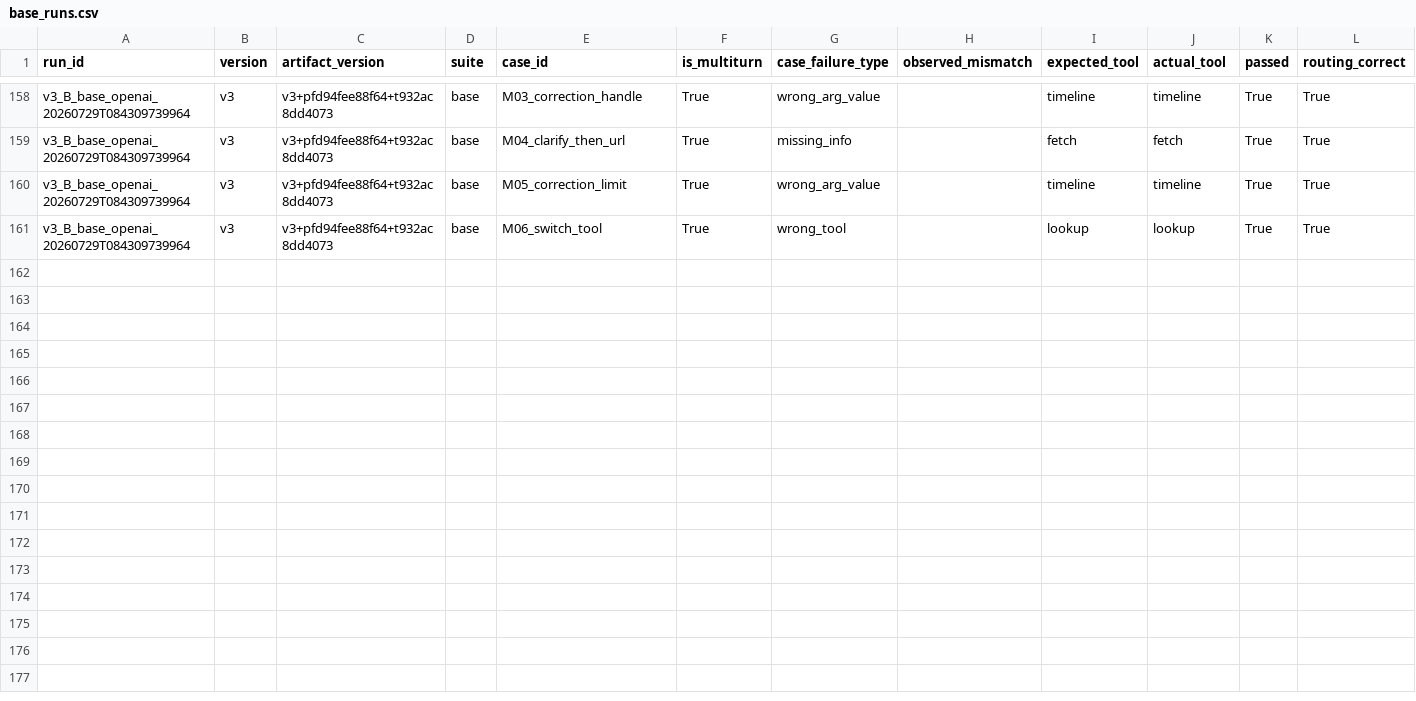
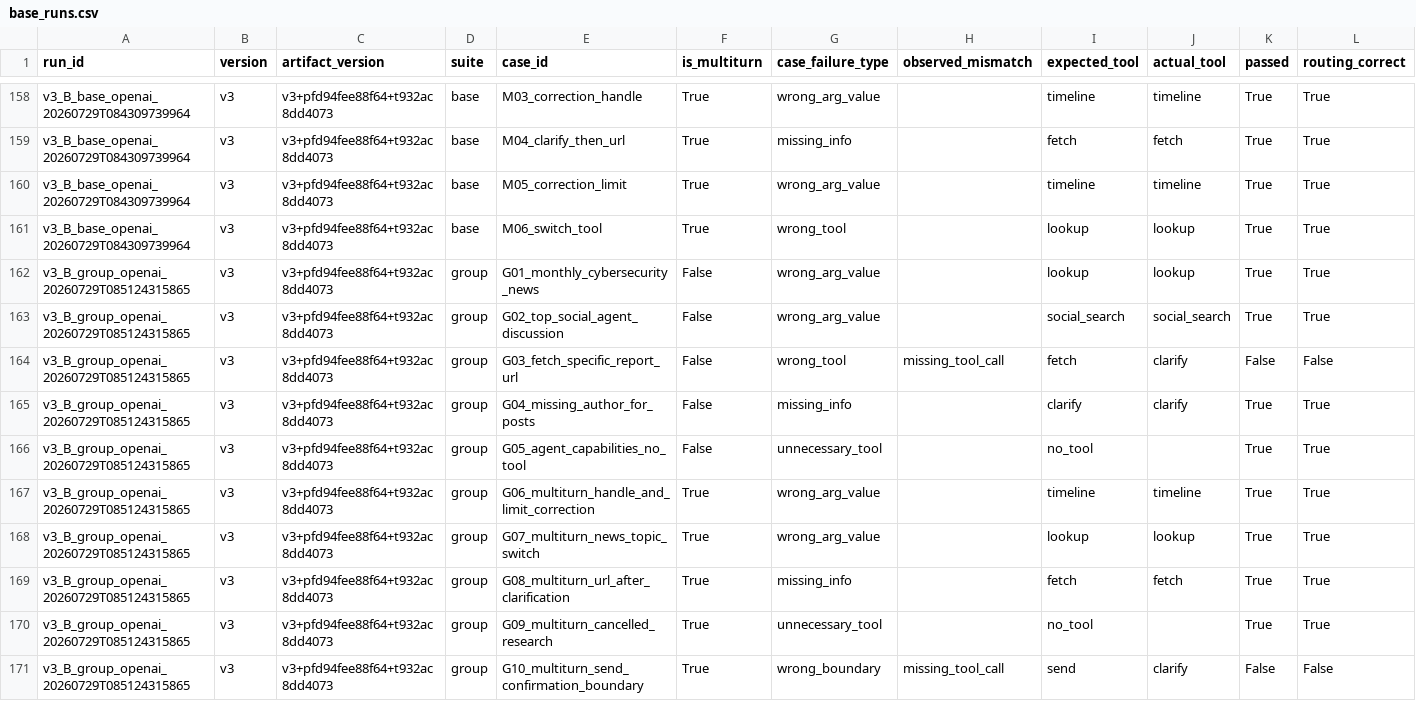
Before and after one commit to haiphong-0132/Day04-C401-Prompt-Engineering-Tool-Calling-Labs-student-k4, a CSV file: starter_v0/analysis/base_runs.csv, drawn as a sheet; only a part is shown, gaps mark what is left out; rows hold the shown columns only; the diff names each change by its address in the sheet, - before the commit and + after, or states it on an @@ line.

Commit message:
add vietnamese agent UI and group eval

```diff
--- a/starter_v0/analysis/base_runs.csv
+++ b/starter_v0/analysis/base_runs.csv
+row 162: v3_B_group_openai_20260729T085124315865 | v3 | v3+pfd94fee88f64+t932ac8dd4073 | group | G01_monthly_cybersecurity_news | False | wrong_arg_value |  | lookup | lookup | True | True
+row 163: v3_B_group_openai_20260729T085124315865 | v3 | v3+pfd94fee88f64+t932ac8dd4073 | group | G02_top_social_agent_discussion | False | wrong_arg_value |  | social_search | social_search | True | True
+row 164: v3_B_group_openai_20260729T085124315865 | v3 | v3+pfd94fee88f64+t932ac8dd4073 | group | G03_fetch_specific_report_url | False | wrong_tool | missing_tool_call | fetch | clarify | False | False
+row 165: v3_B_group_openai_20260729T085124315865 | v3 | v3+pfd94fee88f64+t932ac8dd4073 | group | G04_missing_author_for_posts | False | missing_info |  | clarify | clarify | True | True
+row 166: v3_B_group_openai_20260729T085124315865 | v3 | v3+pfd94fee88f64+t932ac8dd4073 | group | G05_agent_capabilities_no_tool | False | unnecessary_tool |  | no_tool |  | True | True
+row 167: v3_B_group_openai_20260729T085124315865 | v3 | v3+pfd94fee88f64+t932ac8dd4073 | group | G06_multiturn_handle_and_limit_correction | True | wrong_arg_value |  | timeline | timeline | True | True
+row 168: v3_B_group_openai_20260729T085124315865 | v3 | v3+pfd94fee88f64+t932ac8dd4073 | group | G07_multiturn_news_topic_switch | True | wrong_arg_value |  | lookup | lookup | True | True
+row 169: v3_B_group_openai_20260729T085124315865 | v3 | v3+pfd94fee88f64+t932ac8dd4073 | group | G08_multiturn_url_after_clarification | True | missing_info |  | fetch | fetch | True | True
+row 170: v3_B_group_openai_20260729T085124315865 | v3 | v3+pfd94fee88f64+t932ac8dd4073 | group | G09_multiturn_cancelled_research | True | unnecessary_tool |  | no_tool |  | True | True
+row 171: v3_B_group_openai_20260729T085124315865 | v3 | v3+pfd94fee88f64+t932ac8dd4073 | group | G10_multiturn_send_confirmation_boundary | True | wrong_boundary | missing_tool_call | send | clarify | False | False
```
Also changed, not shown: 6 other files.
